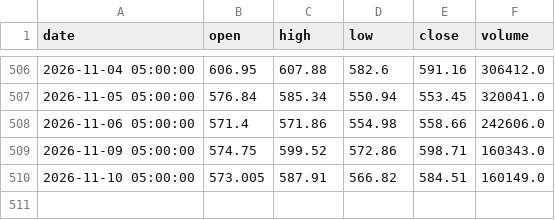
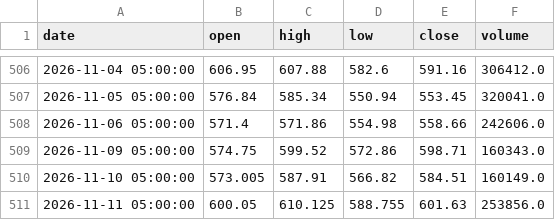
Before and after one commit to A-beaner/api-model, a CSV file: data/CAT.csv, drawn as a sheet; only a part is shown, gaps mark what is left out; the diff names each change by its address in the sheet, - before the commit and + after, or states it on an @@ line.

```diff
--- a/data/CAT.csv
+++ b/data/CAT.csv
+row 511: 2026-11-11 05:00:00 | 600.05 | 610.125 | 588.755 | 601.63 | 253856.0
```
Also changed, not shown: data/EL.csv, data/EMR.csv, 40 other files.
